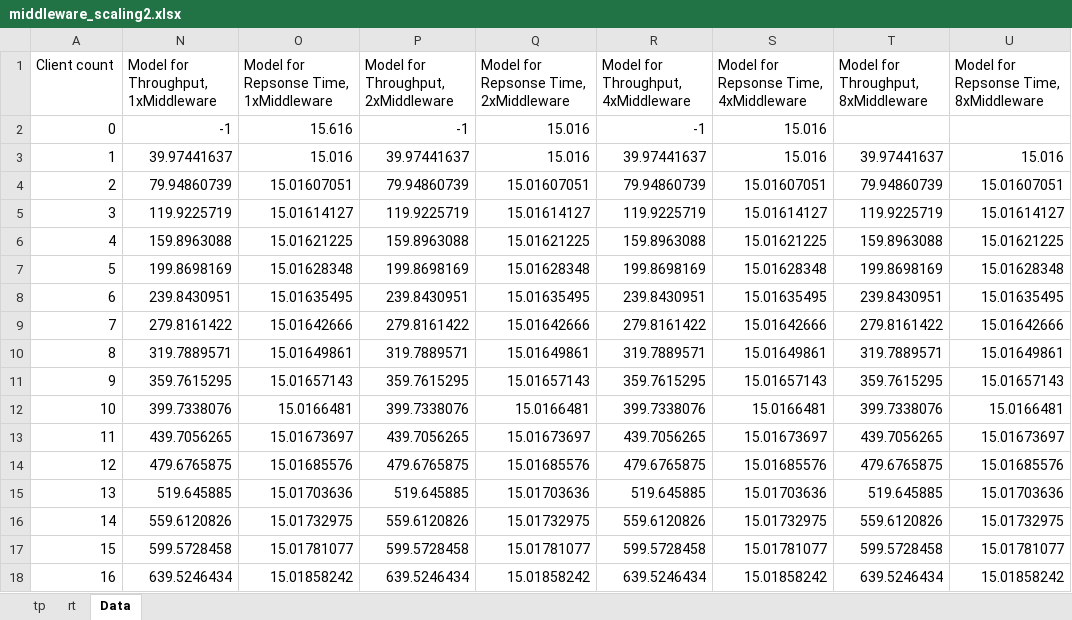
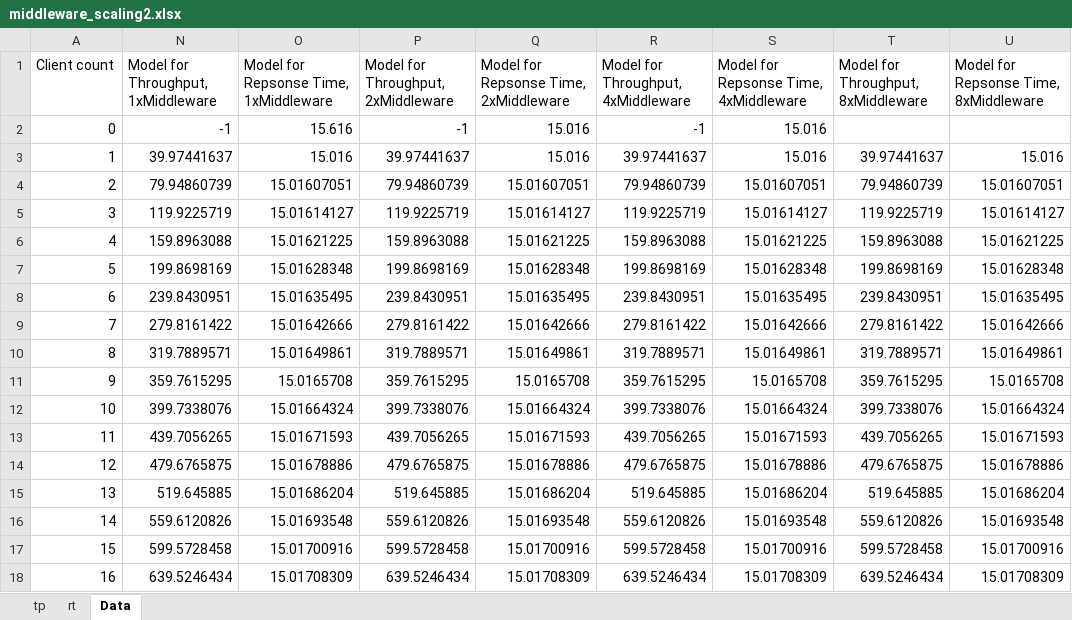
Before and after one commit to ganzm/AdvancedSystemsLab2013, an Excel workbook: doc/milestone2le/measurements_increase_load/middleware_scaling2.xlsx, sheet Data, drawn as a sheet; only a part is shown; values as stored, in another font and other column widths than the file's, no borders; table styles not drawn; the diff covers the shown part only; the diff names each change by its address in the sheet, - before the commit and + after, or states it on an @@ line.

```diff
--- a/doc/milestone2le/measurements_increase_load/middleware_scaling2.xlsx (sheet Data)
+++ b/doc/milestone2le/measurements_increase_load/middleware_scaling2.xlsx (sheet Data)
-O11: 15.01657143
+O11: 15.0165708
-Q11: 15.01657143
+Q11: 15.0165708
-S11: 15.01657143
+S11: 15.0165708
-U11: 15.01657143
+U11: 15.0165708
-O12: 15.0166481
+O12: 15.01664324
-Q12: 15.0166481
+Q12: 15.01664324
-S12: 15.0166481
+S12: 15.01664324
-U12: 15.0166481
+U12: 15.01664324
-O13: 15.01673697
+O13: 15.01671593
-Q13: 15.01673697
+Q13: 15.01671593
-S13: 15.01673697
+S13: 15.01671593
-U13: 15.01673697
+U13: 15.01671593
-O14: 15.01685576
+O14: 15.01678886
-Q14: 15.01685576
+Q14: 15.01678886
-S14: 15.01685576
+S14: 15.01678886
-U14: 15.01685576
+U14: 15.01678886
-O15: 15.01703636
+O15: 15.01686204
-Q15: 15.01703636
+Q15: 15.01686204
-S15: 15.01703636
+S15: 15.01686204
-U15: 15.01703636
+U15: 15.01686204
-O16: 15.01732975
+O16: 15.01693548
-Q16: 15.01732975
+Q16: 15.01693548
-S16: 15.01732975
+S16: 15.01693548
-U16: 15.01732975
+U16: 15.01693548
-O17: 15.01781077
+O17: 15.01700916
-Q17: 15.01781077
+Q17: 15.01700916
-S17: 15.01781077
+S17: 15.01700916
-U17: 15.01781077
+U17: 15.01700916
-O18: 15.01858242
+O18: 15.01708309
-Q18: 15.01858242
+Q18: 15.01708309
-S18: 15.01858242
+S18: 15.01708309
-U18: 15.01858242
+U18: 15.01708309
```
Also changed, not shown: 1136 edited cells elsewhere in this sheet, charts or pictures, 2 other files.
